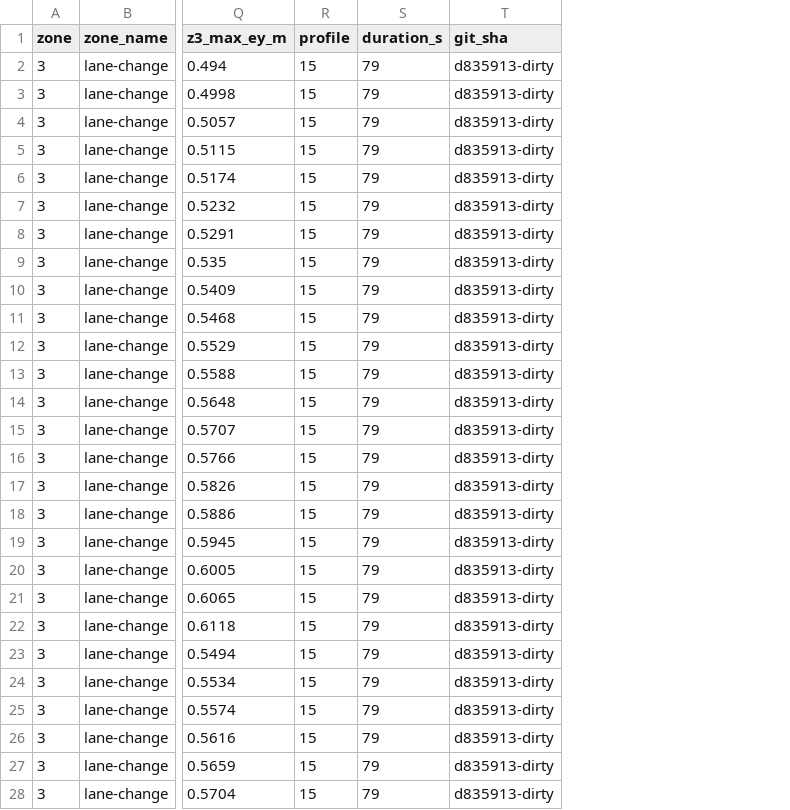
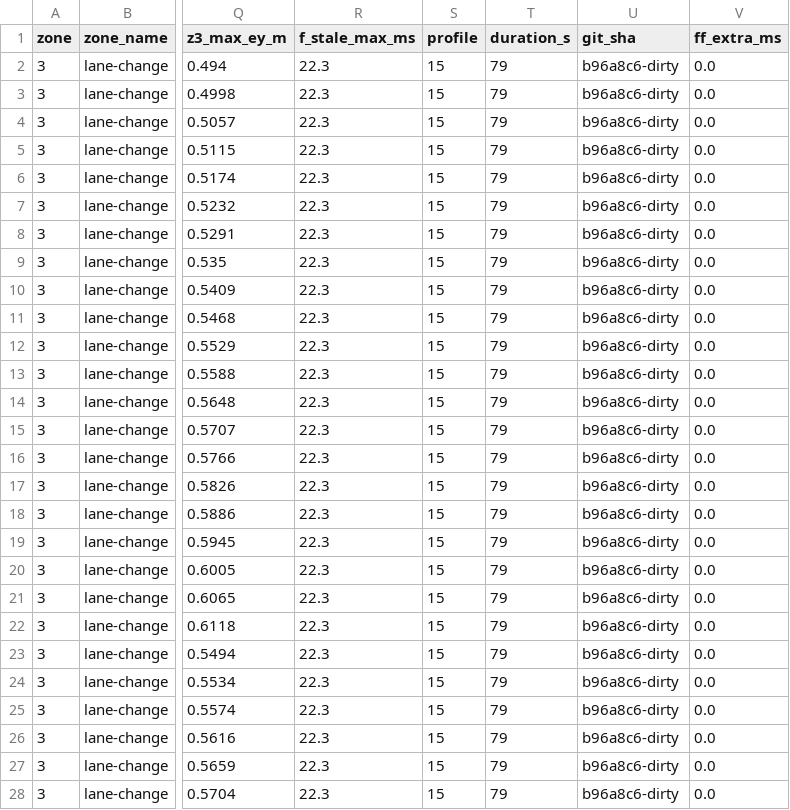
Before and after one commit to stonestephenson/physics-derived-timing, a CSV file: zone_tolerance_z3_phase_v15.csv, drawn as a sheet; only a part is shown, gaps mark what is left out; addresses are those after the commit; the diff covers the shown part only; the diff names each change by its address in the sheet, - before the commit and + after, or states it on an @@ line.

```diff
--- a/zone_tolerance_z3_phase_v15.csv
+++ b/zone_tolerance_z3_phase_v15.csv
+column R (f_stale_max_ms), rows 2-28: all 22.3
+column V (ff_extra_ms), rows 2-28: all 0.0
-U2:U28 (git_sha): d835913-dirty
+U2:U28 (git_sha): b96a8c6-dirty
```
Also changed, not shown: 141 edited cells elsewhere in this file, zone_tolerance_spot_phase.csv, zone_tolerance_spot_phase_v12.5.csv, 18 other files.
